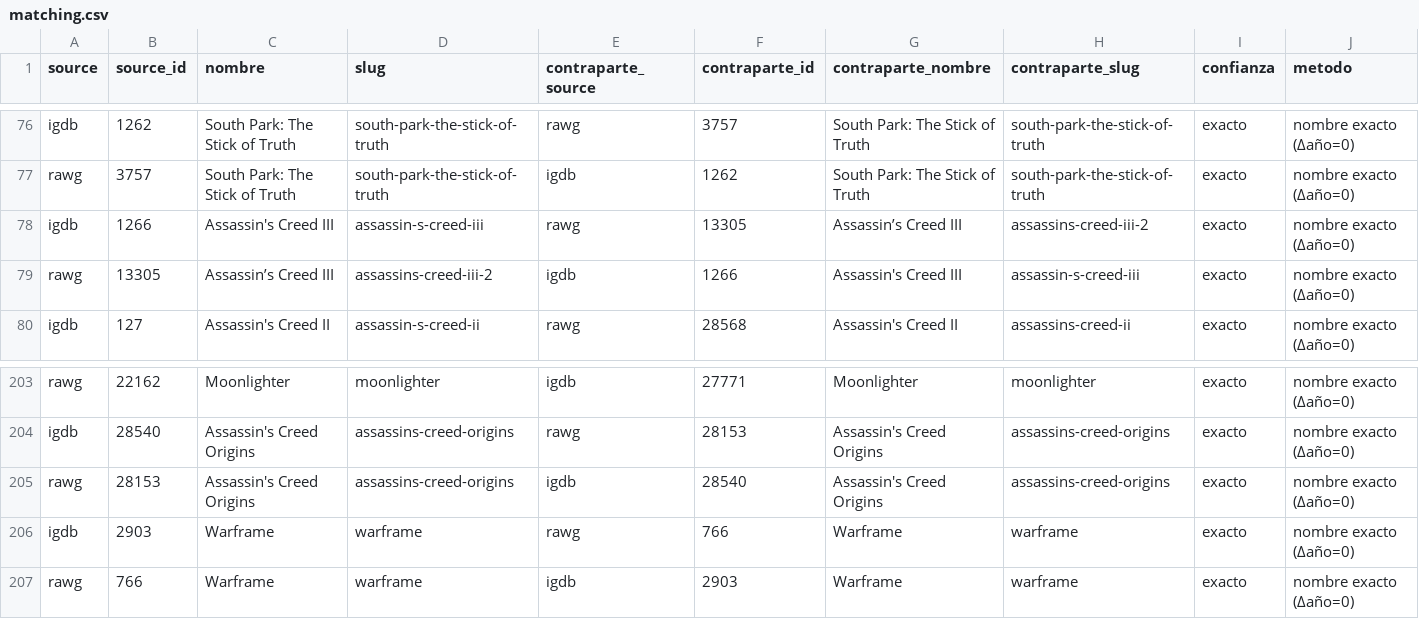
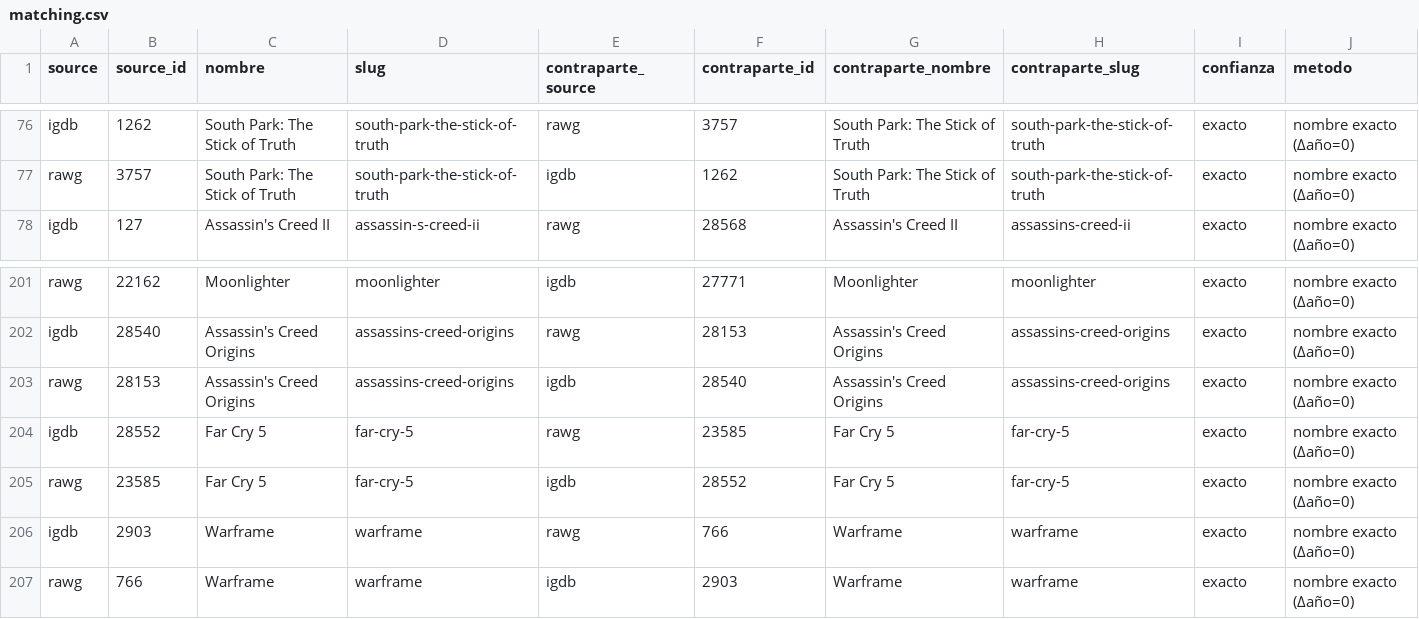
Before and after one commit to alvarodc093-pixel/GameScope, a CSV file: data/processed/matching.csv, drawn as a sheet; only a part is shown, gaps mark what is left out; removed rows and columns are numbered as before the commit, all else as after; the diff names each change by its address in the sheet, - before the commit and + after, or states it on an @@ line.

```diff
--- a/data/processed/matching.csv
+++ b/data/processed/matching.csv
-row 78: igdb | 1266 | Assassin's Creed III | assassin-s-creed-iii | rawg | 13305 | Assassin’s Creed III | assassins-creed-iii-2 | exacto | nombre exacto (Δaño=0)
-row 79: rawg | 13305 | Assassin’s Creed III | assassins-creed-iii-2 | igdb | 1266 | Assassin's Creed III | assassin-s-creed-iii | exacto | nombre exacto (Δaño=0)
+row 204: igdb | 28552 | Far Cry 5 | far-cry-5 | rawg | 23585 | Far Cry 5 | far-cry-5 | exacto | nombre exacto (Δaño=0)
+row 205: rawg | 23585 | Far Cry 5 | far-cry-5 | igdb | 28552 | Far Cry 5 | far-cry-5 | exacto | nombre exacto (Δaño=0)
```
Also changed, not shown: data/processed/muestra_midtail.csv, data/processed/muestra_normalizada.csv, 8 other files.
